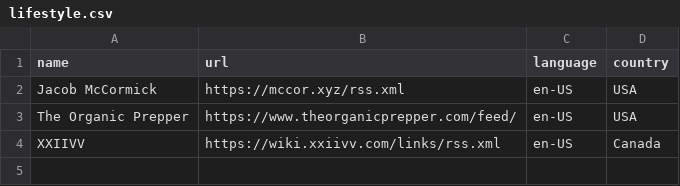
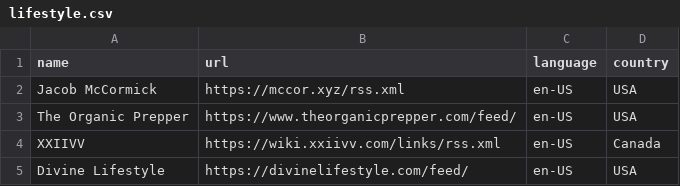
Before and after one commit to ThUnD3r-Gr33n/Slixfeed, a CSV file: datasets/news/lifestyle.csv, drawn as a sheet.

```diff
--- a/datasets/news/lifestyle.csv
+++ b/datasets/news/lifestyle.csv
@@ -4 +4,2 @@ The Organic Prepper, https://www.theorganicprepper.com/feed/, en-US, USA
 XXIIVV, https://wiki.xxiivv.com/links/rss.xml, en-US, Canada
+Divine Lifestyle, https://divinelifestyle.com/feed/, en-US, USA
```
Also changed, not shown: datasets/news/christianity.csv, datasets/news/computing.csv, 39 other files.
